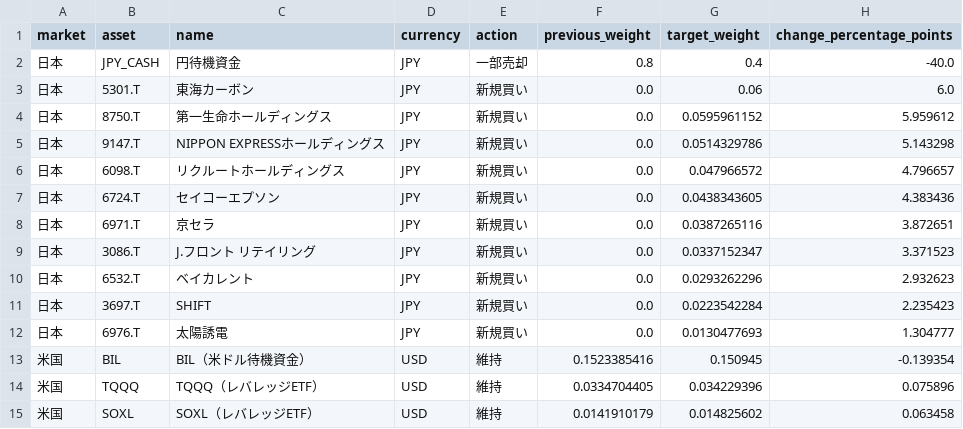
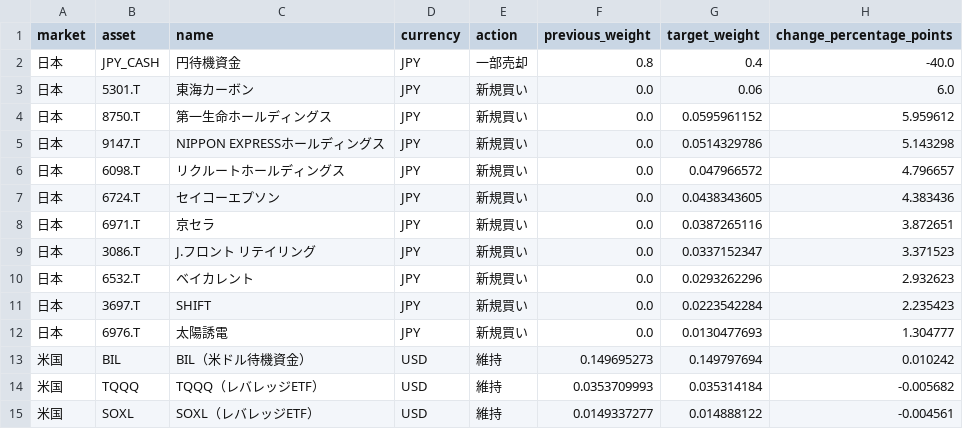
Before and after one commit to hsyn0917/investment-signal-research, a CSV file: combined_signals/trade_instructions.csv, drawn as a sheet.

```diff
--- a/combined_signals/trade_instructions.csv
+++ b/combined_signals/trade_instructions.csv
@@ -12,4 +12,4 @@
 日本,6976.T,太陽誘電,JPY,新規買い,0.0,0.0130477693,1.304777
-米国,BIL,BIL（米ドル待機資金）,USD,維持,0.1523385416,0.150945,-0.139354
-米国,TQQQ,TQQQ（レバレッジETF）,USD,維持,0.0334704405,0.034229396,0.075896
-米国,SOXL,SOXL（レバレッジETF）,USD,維持,0.0141910179,0.014825602,0.063458
+米国,BIL,BIL（米ドル待機資金）,USD,維持,0.149695273,0.149797694,0.010242
+米国,TQQQ,TQQQ（レバレッジETF）,USD,維持,0.0353709993,0.035314184,-0.005682
+米国,SOXL,SOXL（レバレッジETF）,USD,維持,0.0149337277,0.014888122,-0.004561
```
Also changed, not shown: 4 other files.
